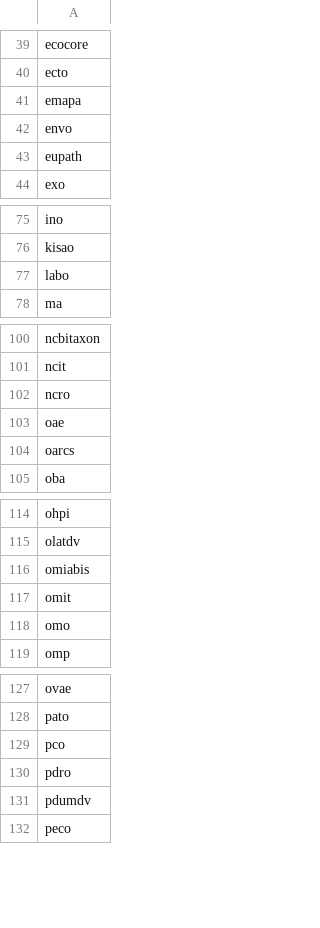
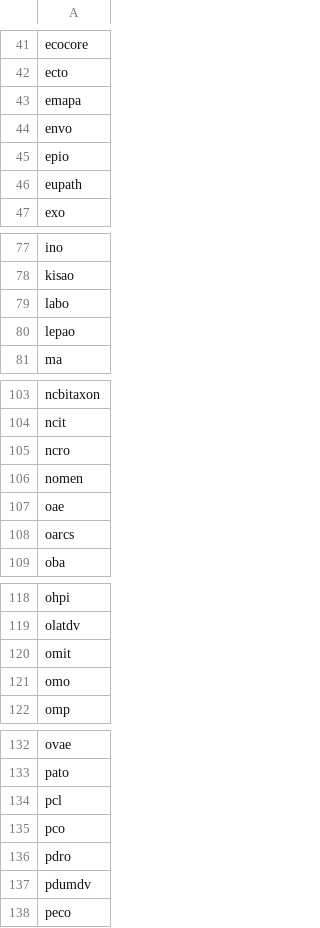
Before and after one commit to INCATools/semantic-sql, a TSV file: reports/obo.tsv, drawn as a sheet; only a part is shown, gaps mark what is left out; the diff covers the shown part only.

```diff
--- a/reports/obo.tsv
+++ b/reports/obo.tsv
@@ -42,2 +44,3 @@ emapa
 envo
+epio
 eupath
@@ -77,2 +79,3 @@ kisao
 labo
+lepao
 ma
@@ -102,2 +105,3 @@ ncit
 ncro
+nomen
 oae
@@ -115,3 +119,2 @@ ohpi
 olatdv
-omiabis
 omit
@@ -128,2 +133,3 @@ ovae
 pato
+pcl
 pco
```
Also changed, not shown: 6 added rows and 3 removed rows elsewhere in this file, 48 other files.
